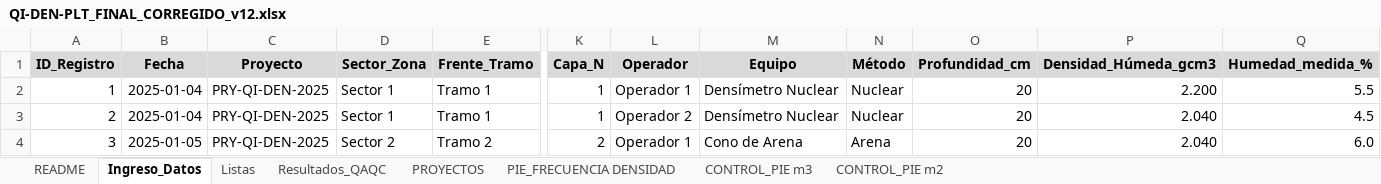
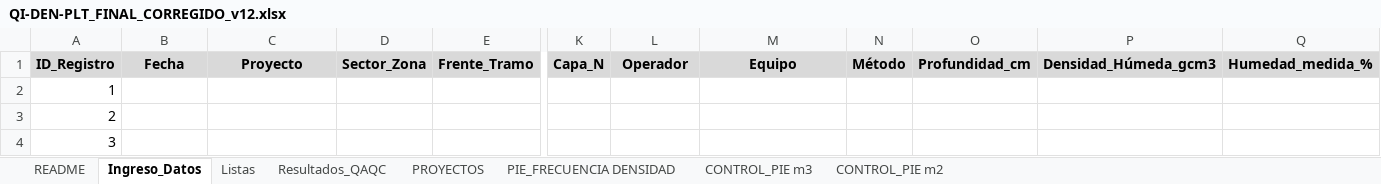
Before and after one commit to NoPosYo1/AAaa, an Excel workbook: QI-DEN-PLT_FINAL_CORREGIDO_v12.xlsx, sheet Ingreso_Datos, drawn as a sheet; only a part is shown, gaps mark what is left out; values as stored, in another font and other column widths than the file's, no borders; conditional formats and table styles not drawn; the diff covers the shown part only; the diff names each change by its address in the sheet, - before the commit and + after, or states it on an @@ line.

```diff
--- a/QI-DEN-PLT_FINAL_CORREGIDO_v12.xlsx (sheet Ingreso_Datos)
+++ b/QI-DEN-PLT_FINAL_CORREGIDO_v12.xlsx (sheet Ingreso_Datos)
-B2:B3: 2025-01-04
+B2:B3: (empty)
-C2:C4: PRY-QI-DEN-2025
+C2:C4: (empty)
-D2:D3: Sector 1
+D2:D3: (empty)
-E2:E3: Tramo 1
+E2:E3: (empty)
-K2:K3: 1
+K2:K3: (empty)
-L2: Operador 1
+L2: (empty)
-M2:M3: Densímetro Nuclear
+M2:M3: (empty)
-N2:N3: Nuclear
+N2:N3: (empty)
-O2:O4: 20
+O2:O4: (empty)
-P2: 2.200
+P2: (empty)
-Q2: 5.5
+Q2: (empty)
-L3: Operador 2
+L3: (empty)
-P3:P4: 2.040
+P3:P4: (empty)
-Q3: 4.5
+Q3: (empty)
-B4: 2025-01-05
+B4: (empty)
-D4: Sector 2
+D4: (empty)
-E4: Tramo 2
+E4: (empty)
-K4: 2
+K4: (empty)
-L4: Operador 1
+L4: (empty)
-M4: Cono de Arena
+M4: (empty)
-N4: Arena
+N4: (empty)
-Q4: 6.0
+Q4: (empty)
```
Also changed, not shown: 192 edited cells elsewhere in this sheet, sheet CONTROL_PIE m2, sheet CONTROL_PIE m3, sheet Listas, sheet Resultados_QAQC, sheet PROYECTOS, sheet PIE_FRECUENCIA DENSIDAD, qintegrity_biblioteca.xlsx, qintegrity_control_pie_m2.xlsx, 7 other files.
